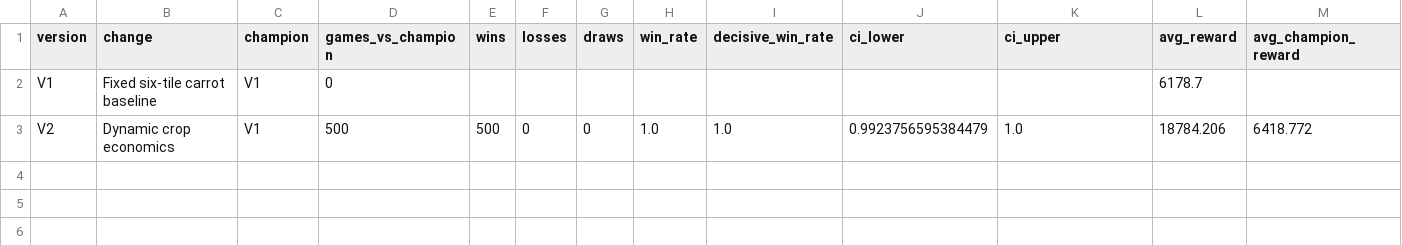
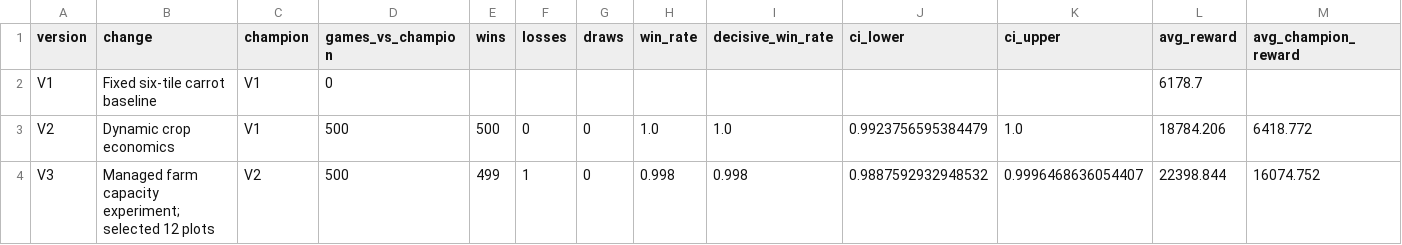
Before and after one commit to alen-nirmal29/kaggriculture-agent, a CSV file: evaluation/results/experiments.csv, drawn as a sheet; only a part is shown; rows hold the shown columns only; the diff names each change by its address in the sheet, - before the commit and + after, or states it on an @@ line.

Commit message:
V3 12-plot farm capacity champion

```diff
--- a/evaluation/results/experiments.csv
+++ b/evaluation/results/experiments.csv
+row 4: V3 | Managed farm capacity experiment; selected 12 plots | V2 | 500 | 499 | 1 | 0 | 0.998 | 0.998 | 0.9887592932948532 | 0.9996468636054407 | 22398.844 | 16074.752
```
Also changed, not shown: 16 other files.
